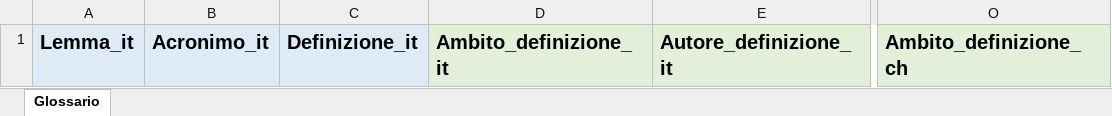
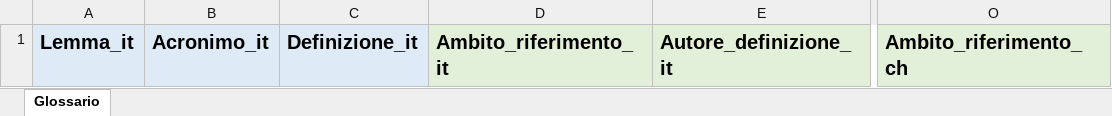
Before and after one commit to tommasosansone91/Metaglossario-Gestisco, an Excel workbook: static/files_for_download/template_glossario.xlsx, sheet Glossario, drawn as a sheet; only a part is shown, gaps mark what is left out; values as stored, in another font and other column widths than the file's, no borders; the diff names each change by its address in the sheet, - before the commit and + after, or states it on an @@ line.

Commit message:
sitemato algoritmo lettura files. genera colonne virtuali per data e switch admin

```diff
--- a/static/files_for_download/template_glossario.xlsx (sheet Glossario)
+++ b/static/files_for_download/template_glossario.xlsx (sheet Glossario)
-D1: Ambito_definizione_it
+D1: Ambito_riferimento_it
-O1: Ambito_definizione_ch
+O1: Ambito_riferimento_ch
```
Also changed, not shown: static/saved_dataframes/Elab1.xlsx, static/saved_dataframes/Terminologia_metaglossario.xlsx, 4 other files.
